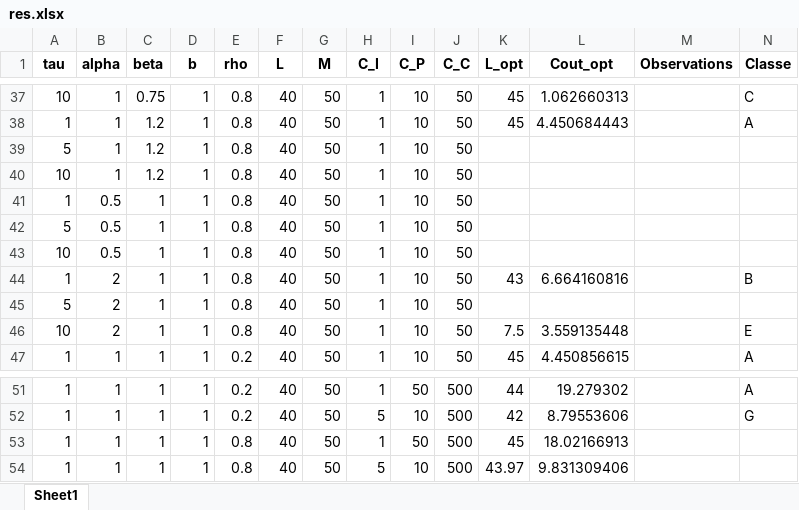
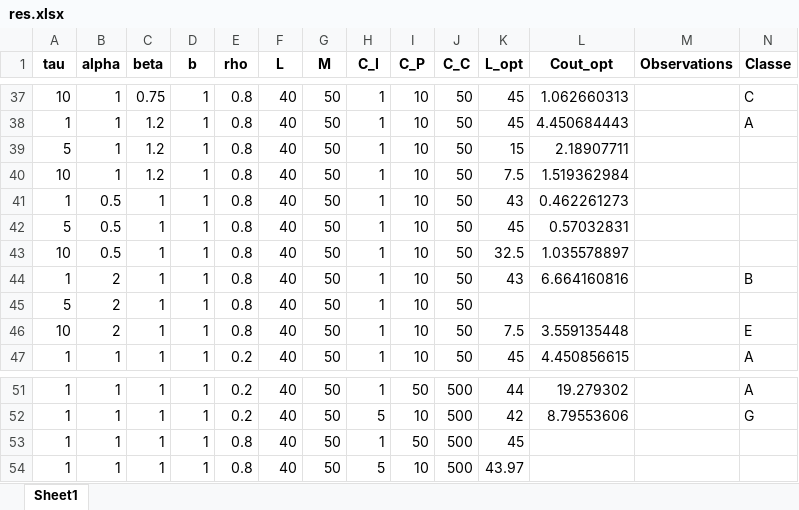
Before and after one commit to fcorset/BayesianGammaARD.jl, an Excel workbook: Figures2/res.xlsx, sheet Sheet1, drawn as a sheet; only a part is shown, gaps mark what is left out; values as stored, in another font and other column widths than the file's, no borders; the diff names each change by its address in the sheet, - before the commit and + after, or states it on an @@ line.

```diff
--- a/Figures2/res.xlsx (sheet Sheet1)
+++ b/Figures2/res.xlsx (sheet Sheet1)
-K39 (L_opt): (empty)
+K39 (L_opt): 15
-L39 (Cout_opt): (empty)
+L39 (Cout_opt): 2.18907711
-K40 (L_opt): (empty)
+K40 (L_opt): 7.5
-L40 (Cout_opt): (empty)
+L40 (Cout_opt): 1.519362984
-K41 (L_opt): (empty)
+K41 (L_opt): 43
-L41 (Cout_opt): (empty)
+L41 (Cout_opt): 0.462261273
-K42 (L_opt): (empty)
+K42 (L_opt): 45
-L42 (Cout_opt): (empty)
+L42 (Cout_opt): 0.57032831
-K43 (L_opt): (empty)
+K43 (L_opt): 32.5
-L43 (Cout_opt): (empty)
+L43 (Cout_opt): 1.035578897
-L53 (Cout_opt): 18.02166913
+L53 (Cout_opt): (empty)
-L54 (Cout_opt): 9.831309406
+L54 (Cout_opt): (empty)
```
Also changed, not shown: 12 other files.
